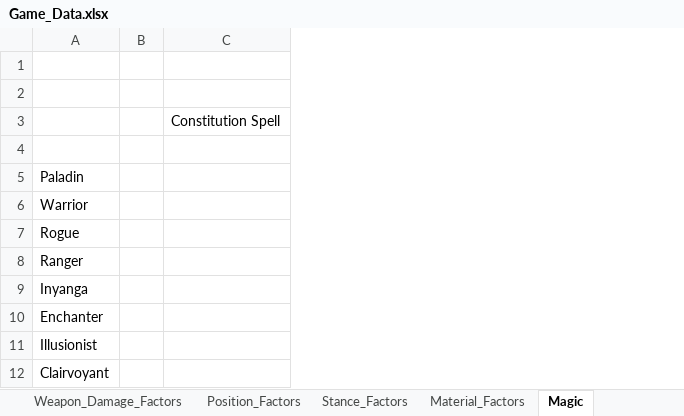
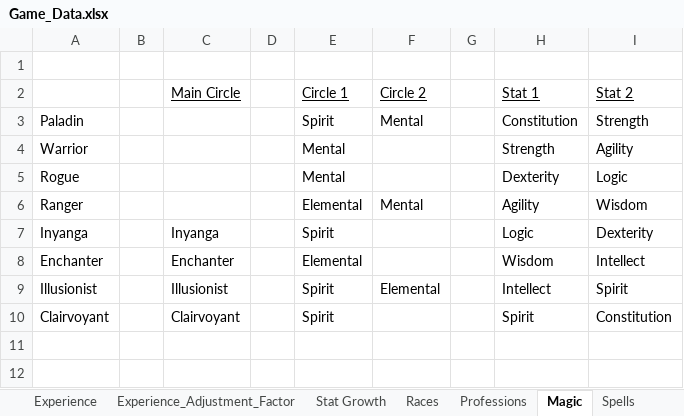
Before and after one commit to turpenar/dion3, an Excel workbook: app/resources/Game_Data.xlsx, sheet Magic, drawn as a sheet; values as stored, in another font and other column widths than the file's, no borders; removed rows and columns are numbered as before the commit, all else as after; the diff names each change by its address in the sheet, - before the commit and + after, or states it on an @@ line.

```diff
--- a/app/resources/Game_Data.xlsx (sheet Magic)
+++ b/app/resources/Game_Data.xlsx (sheet Magic)
+sheet tab: Spells
-column C, row 3: Constitution Spell
+column C (Main Circle), rows 7-10: Inyanga | Enchanter | Illusionist | Clairvoyant
+column D, empty
+column E (Circle 1), rows 3-10: Spirit | Mental | Mental | Elemental | Spirit | Elemental | Spirit | Spirit
+column F (Circle 2), rows 3-9: Mental |  |  | Mental |  |  | Elemental
+column G, empty
+column H (Stat 1), rows 3-10: Constitution | Strength | Dexterity | Agility | Logic | Wisdom | Intellect | Spirit
+column I (Stat 2), rows 3-10: Strength | Agility | Logic | Wisdom | Dexterity | Intellect | Spirit | Constitution
-row 1: (empty)
-row 2: (empty)
-row 2: (empty)
+row 2:  |  | Main Circle |  | Circle 1 | Circle 2 |  | Stat 1 | Stat 2
```
Also changed, not shown: sheet Stat Growth, sheet Attributes, sheet Skills_Max_Factor, sheet Races, sheet Professions, sheet Skills_Costs, other sheet tabs, formulas that keep their value, charts or pictures, 21 other files.
